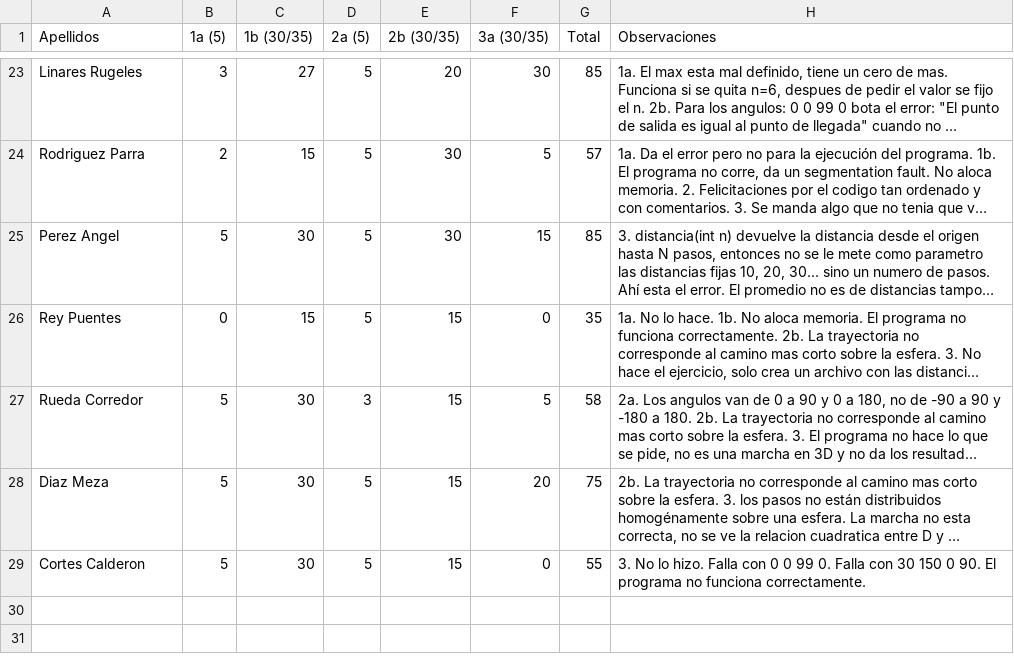
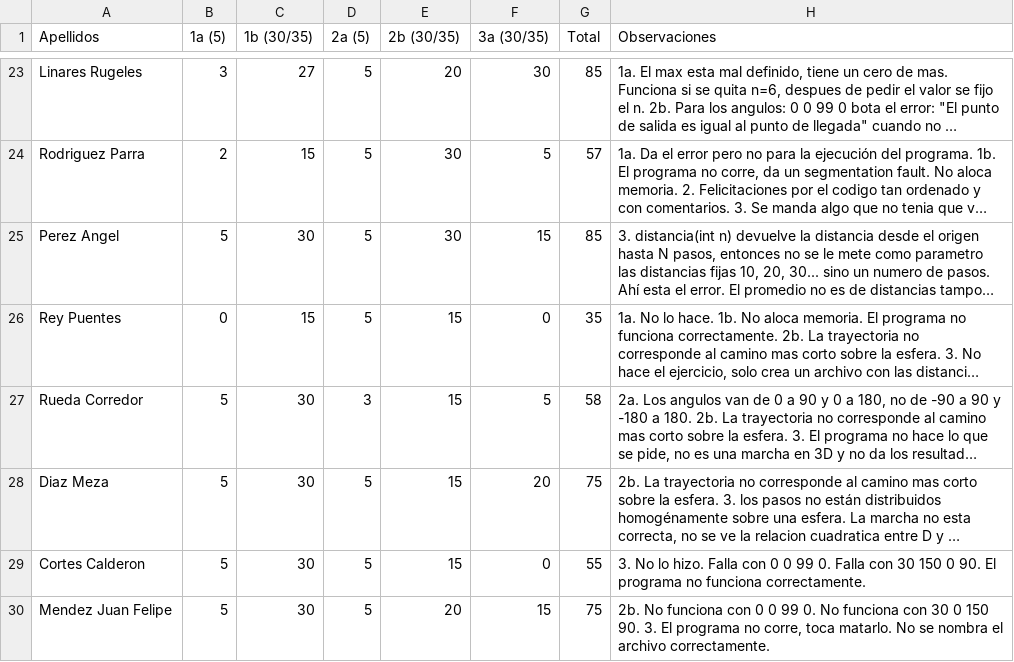
Before and after one commit to dhuertasanchez/ComputationalMethods, a CSV file: homework/2014-02/grades_hw_2.csv, drawn as a sheet; only a part is shown, gaps mark what is left out; long unchanged cells end in …; the diff names each change by its address in the sheet, - before the commit and + after, or states it on an @@ line.

Commit message:
grade update

```diff
--- a/homework/2014-02/grades_hw_2.csv
+++ b/homework/2014-02/grades_hw_2.csv
+row 30: Mendez Juan Felipe | 5 | 30 | 5 | 20 | 15 | 75 | 2b. No funciona con 0 0 99 0. No funciona con 30 0 150 90. 3. El programa no corre, toca matarlo. No se nombra el archivo correctamente.
```
